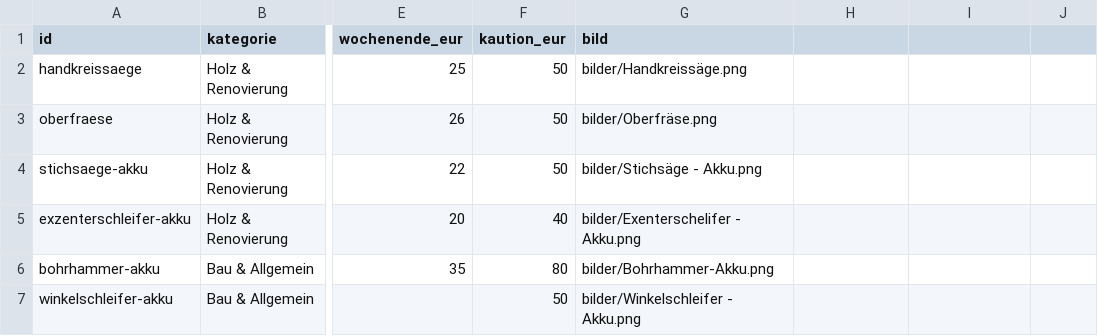
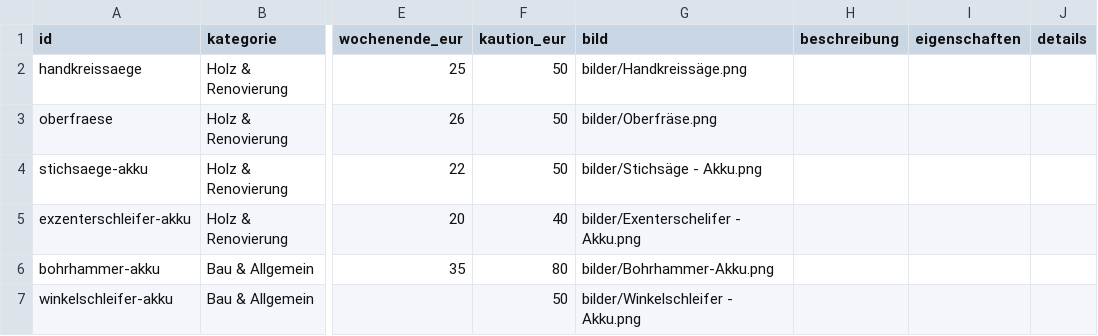
Before and after one commit to werkzeugverleihwolter/werkzeugverleih-wolter, a CSV file: werkzeuge.csv, drawn as a sheet; only a part is shown, gaps mark what is left out; the diff names each change by its address in the sheet, - before the commit and + after, or states it on an @@ line.

Commit message:
Update werkzeuge.csv

```diff
--- a/werkzeuge.csv
+++ b/werkzeuge.csv
-H1: (empty)
+H1: beschreibung
-I1: (empty)
+I1: eigenschaften
-J1: (empty)
+J1: details
```
